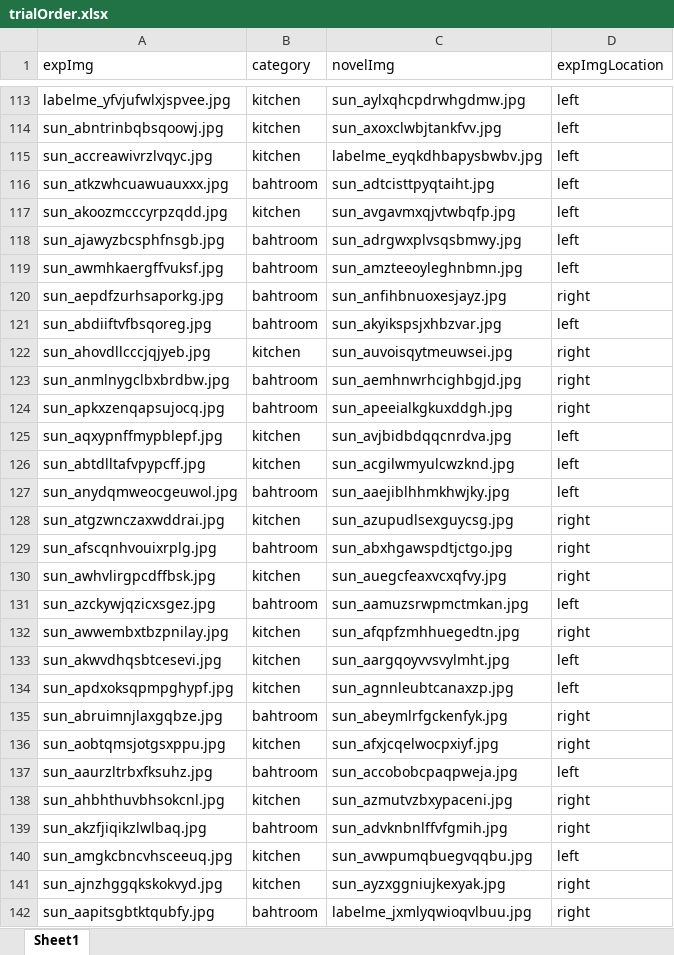
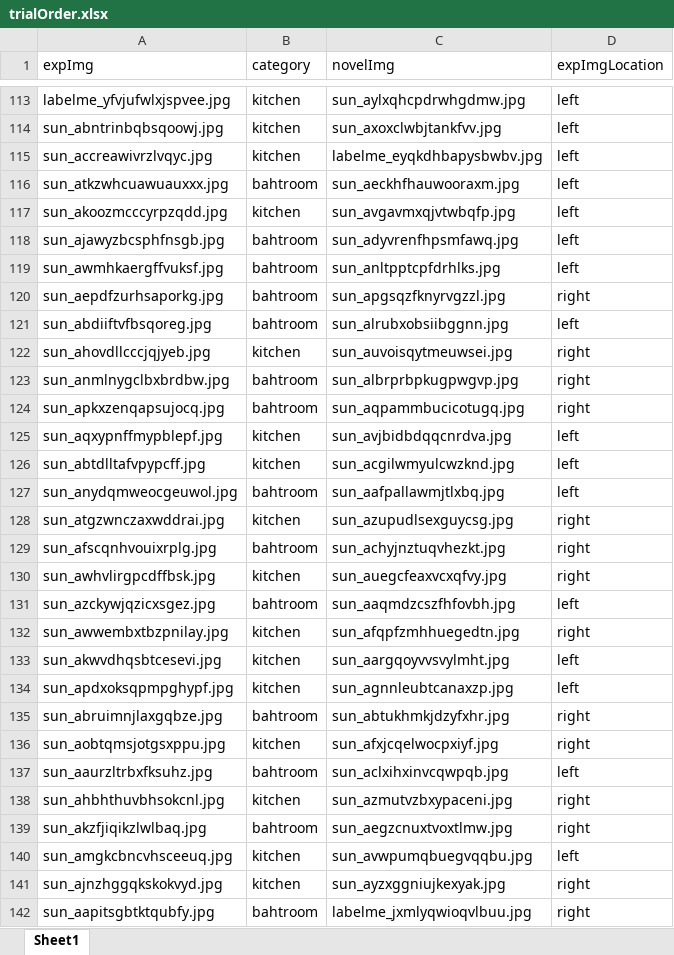
Before and after one commit to DKaiserLab/pep_wp4_eye_tracking, an Excel workbook: code/memoryTask/trialOrder.xlsx, sheet Sheet1, drawn as a sheet; only a part is shown, gaps mark what is left out; values as stored, in another font and other column widths than the file's, no borders; the diff covers the shown part only; the diff names each change by its address in the sheet, - before the commit and + after, or states it on an @@ line.

```diff
--- a/code/memoryTask/trialOrder.xlsx (sheet Sheet1)
+++ b/code/memoryTask/trialOrder.xlsx (sheet Sheet1)
-C116 (novelImg): sun_adtcisttpyqtaiht.jpg
+C116 (novelImg): sun_aeckhfhauwooraxm.jpg
-C118 (novelImg): sun_adrgwxplvsqsbmwy.jpg
+C118 (novelImg): sun_adyvrenfhpsmfawq.jpg
-C119 (novelImg): sun_amzteeoyleghnbmn.jpg
+C119 (novelImg): sun_anltpptcpfdrhlks.jpg
-C120 (novelImg): sun_anfihbnuoxesjayz.jpg
+C120 (novelImg): sun_apgsqzfknyrvgzzl.jpg
-C121 (novelImg): sun_akyikspsjxhbzvar.jpg
+C121 (novelImg): sun_alrubxobsiibggnn.jpg
-C123 (novelImg): sun_aemhnwrhcighbgjd.jpg
+C123 (novelImg): sun_albrprbpkugpwgvp.jpg
-C124 (novelImg): sun_apeeialkgkuxddgh.jpg
+C124 (novelImg): sun_aqpammbucicotugq.jpg
-C127 (novelImg): sun_aaejiblhhmkhwjky.jpg
+C127 (novelImg): sun_aafpallawmjtlxbq.jpg
-C129 (novelImg): sun_abxhgawspdtjctgo.jpg
+C129 (novelImg): sun_achyjnztuqvhezkt.jpg
-C131 (novelImg): sun_aamuzsrwpmctmkan.jpg
+C131 (novelImg): sun_aaqmdzcszfhfovbh.jpg
-C135 (novelImg): sun_abeymlrfgckenfyk.jpg
+C135 (novelImg): sun_abtukhmkjdzyfxhr.jpg
-C137 (novelImg): sun_accobobcpaqpweja.jpg
+C137 (novelImg): sun_aclxihxinvcqwpqb.jpg
-C139 (novelImg): sun_advknbnlffvfgmih.jpg
+C139 (novelImg): sun_aegzcnuxtvoxtlmw.jpg
```
Also changed, not shown: 59 edited cells elsewhere in this sheet, 13 other files.
